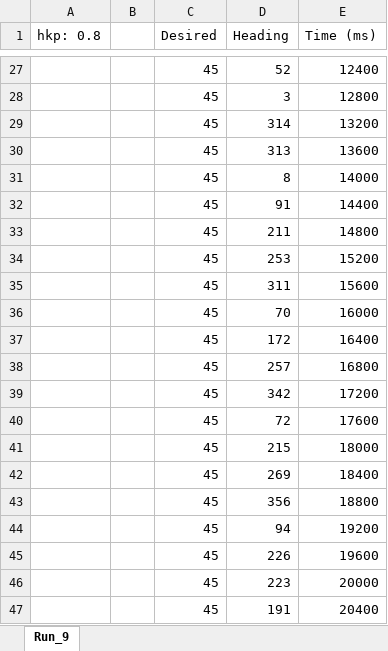
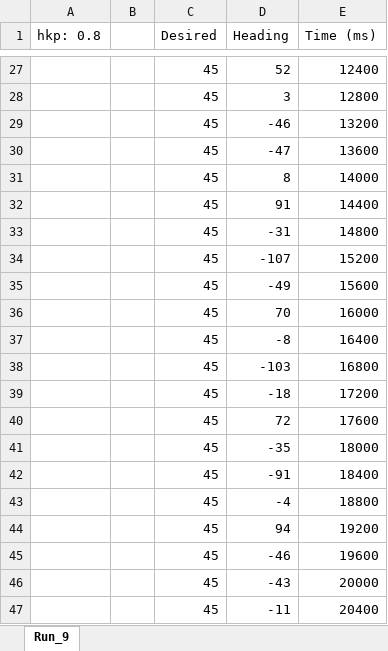
Before and after one commit to Ferretsroq/LITEC, an Excel workbook: Lab 6/Data/Run_9.xlsx, sheet Run_9, drawn as a sheet; only a part is shown, gaps mark what is left out; values as stored, in another font and other column widths than the file's, no borders; charts and pictures not drawn; the diff names each change by its address in the sheet, - before the commit and + after, or states it on an @@ line.

```diff
--- a/Lab 6/Data/Run_9.xlsx (sheet Run_9)
+++ b/Lab 6/Data/Run_9.xlsx (sheet Run_9)
-D29 (Heading): 314
+D29 (Heading): -46
-D30 (Heading): 313
+D30 (Heading): -47
-D33 (Heading): 211
+D33 (Heading): -31
-D34 (Heading): 253
+D34 (Heading): -107
-D35 (Heading): 311
+D35 (Heading): -49
-D37 (Heading): 172
+D37 (Heading): -8
-D38 (Heading): 257
+D38 (Heading): -103
-D39 (Heading): 342
+D39 (Heading): -18
-D41 (Heading): 215
+D41 (Heading): -35
-D42 (Heading): 269
+D42 (Heading): -91
-D43 (Heading): 356
+D43 (Heading): -4
-D45 (Heading): 226
+D45 (Heading): -46
-D46 (Heading): 223
+D46 (Heading): -43
-D47 (Heading): 191
+D47 (Heading): -11
```
Also changed, not shown: charts or pictures, Lab 6/Data/Run_10.xlsx, Lab 6/Data/Run_4.xlsx, 17 other files.
